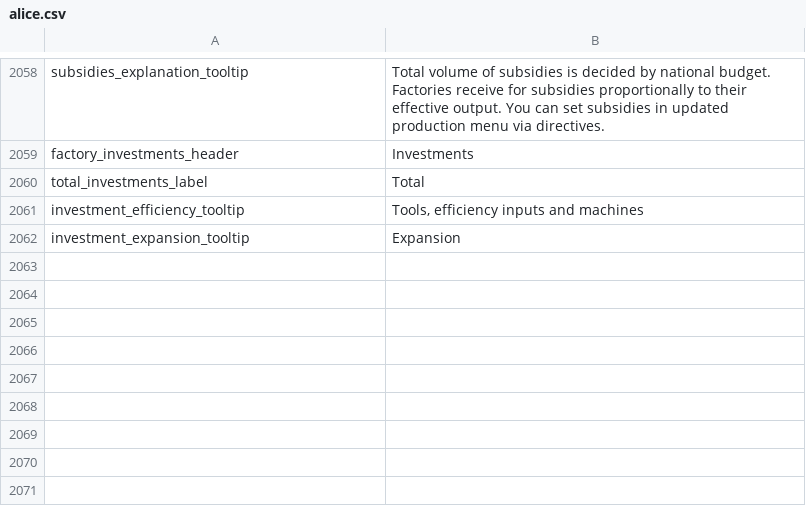
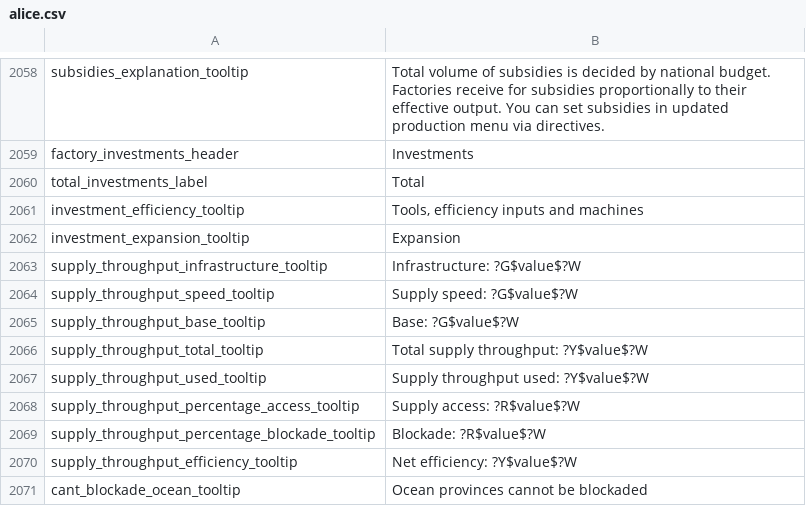
Before and after one commit to ZombieFreak115/Project-Alice, a CSV file: assets/localisation/en-US/alice.csv, drawn as a sheet; only a part is shown, gaps mark what is left out.

Commit message:
Extend pathfinding to have local state. Fix bug with are_enemies function. Refactor supply throughput to work abit diffrently. Add tooltips to supply throughput

```diff
--- a/assets/localisation/en-US/alice.csv
+++ b/assets/localisation/en-US/alice.csv
@@ -2062 +2062,10 @@ investment_efficiency_tooltip;Tools, efficiency inputs and machines
 investment_expansion_tooltip;Expansion
+supply_throughput_infrastructure_tooltip;Infrastructure: ?G$value$?W
+supply_throughput_speed_tooltip;Supply speed: ?G$value$?W
+supply_throughput_base_tooltip;Base: ?G$value$?W
+supply_throughput_total_tooltip;Total supply throughput: ?Y$value$?W
+supply_throughput_used_tooltip;Supply throughput used: ?Y$value$?W
+supply_throughput_percentage_access_tooltip;Supply access: ?R$value$?W
+supply_throughput_percentage_blockade_tooltip;Blockade: ?R$value$?W
+supply_throughput_efficiency_tooltip;Net efficiency: ?Y$value$?W
+cant_blockade_ocean_tooltip;Ocean provinces cannot be blockaded
```
Also changed, not shown: assets/localisation/en-US/mapmodes.csv, 10 other files.
